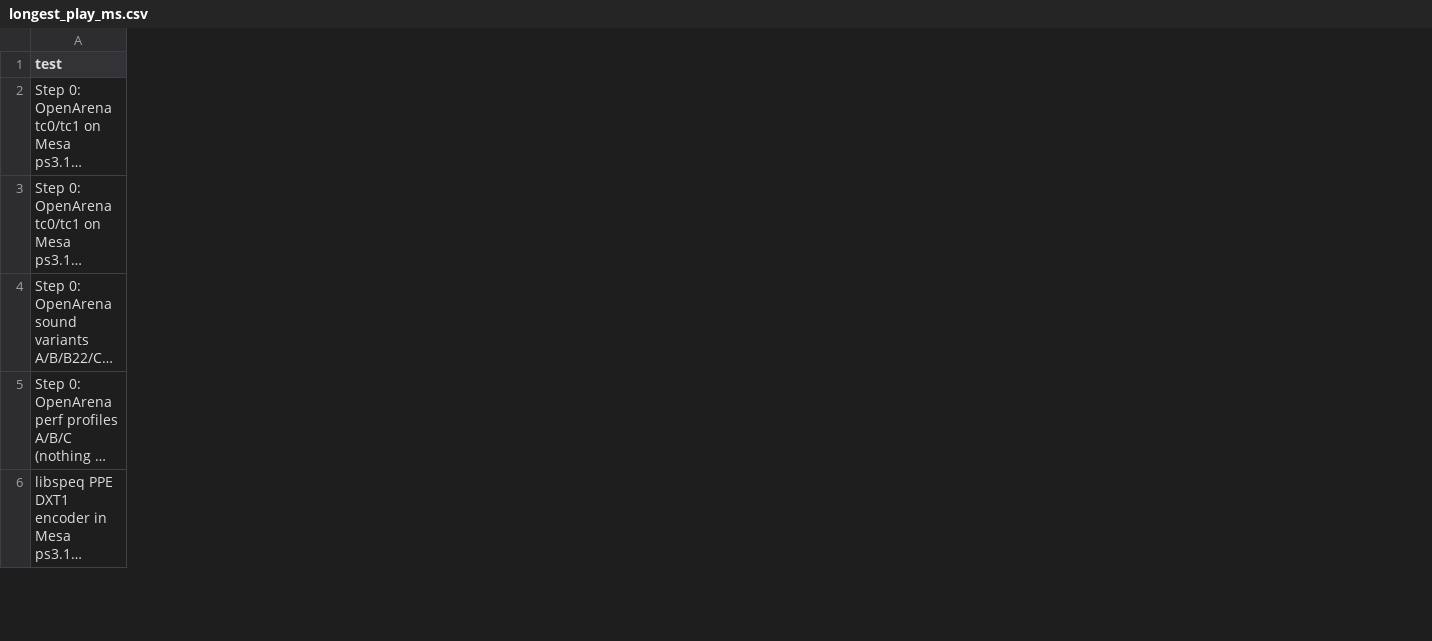
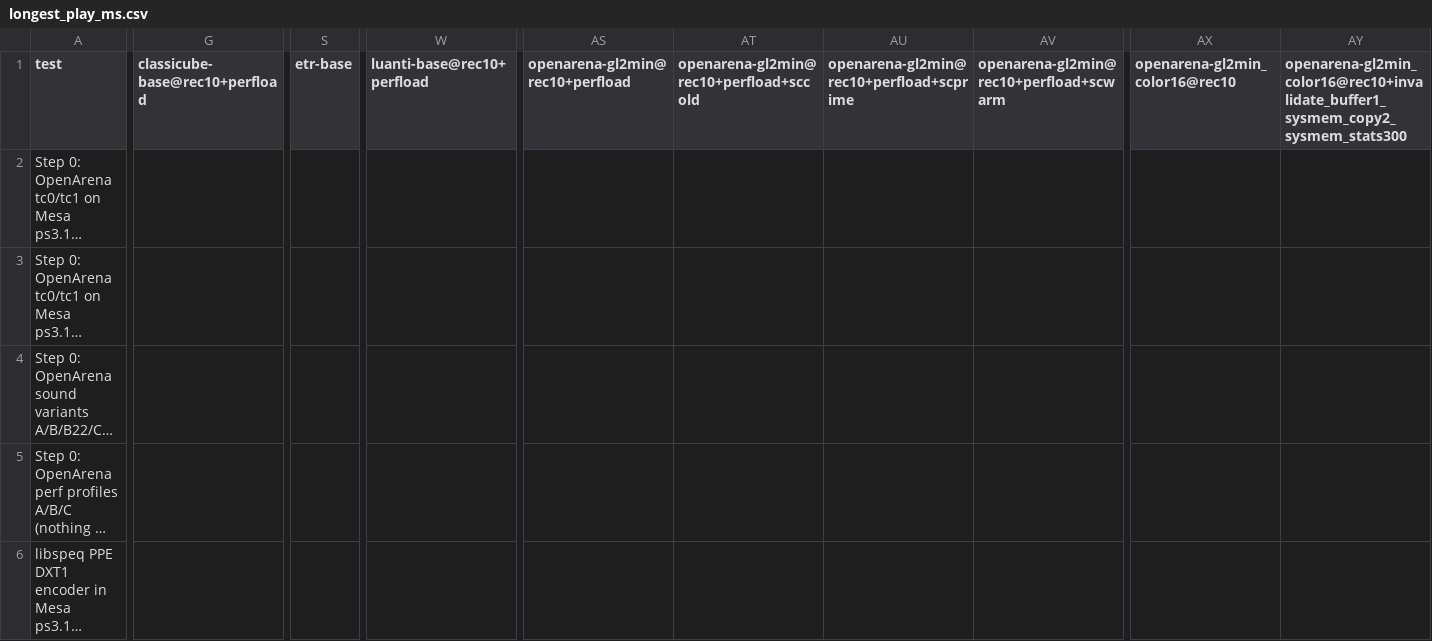
Before and after one commit to nanobyte-dev/walnut-linux, a CSV file: games/bench/results/longest_play_ms.csv, drawn as a sheet; only a part is shown, gaps mark what is left out; long unchanged cells end in …; the diff covers the shown part only; the diff names each change by its address in the sheet, - before the commit and + after, or states it on an @@ line.

```diff
--- a/games/bench/results/longest_play_ms.csv
+++ b/games/bench/results/longest_play_ms.csv
+column G (classicube-base@rec10+perfload), empty
+column S (etr-base), empty
+column W (luanti-base@rec10+perfload), empty
+column AS (openarena-gl2min@rec10+perfload), empty
+column AT, row 1: openarena-gl2min@rec10+perfload+sccold
+column AU, row 1: openarena-gl2min@rec10+perfload+scprime
+column AV, row 1: openarena-gl2min@rec10+perfload+scwarm
+column AX (openarena-gl2min_color16@rec10), empty
+column AY, row 1: openarena-gl2min_color16@rec10+invalidate_buffer1_sysmem_copy2_sysmem_stats300
```
Also changed, not shown: 1 added row and 10 added columns elsewhere in this file, games/bench/results/cpu.csv, games/bench/results/fps_steady.csv, 15 other files.
